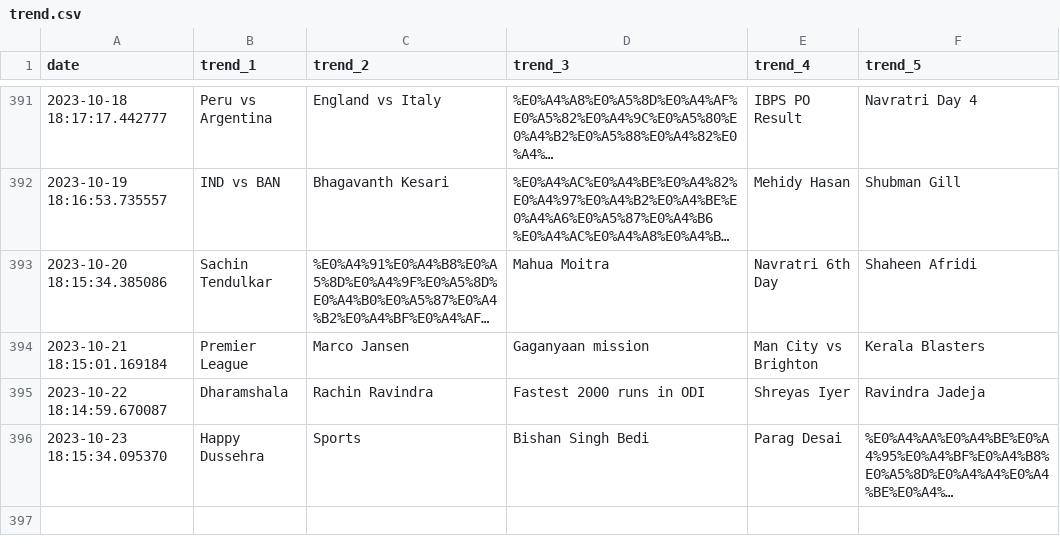
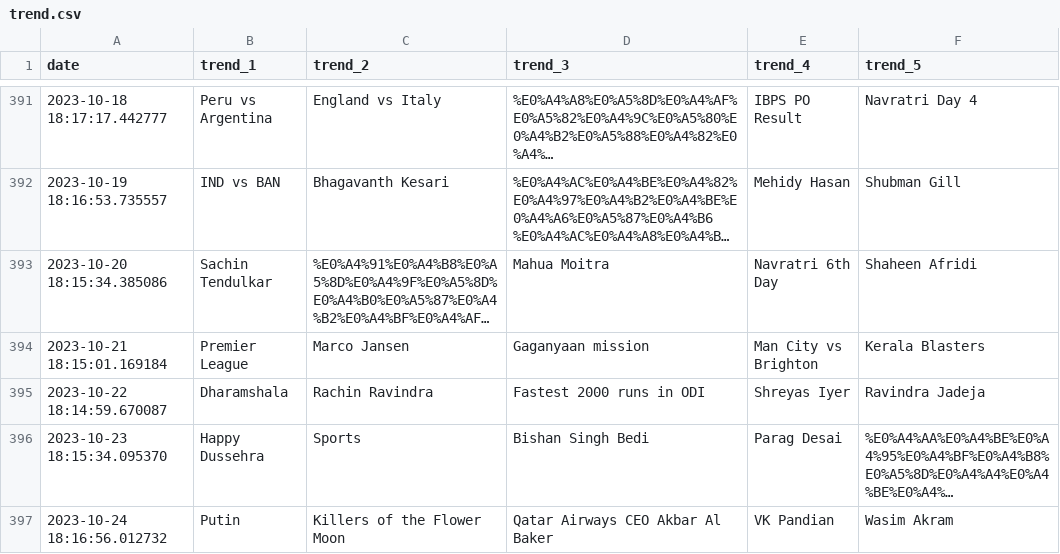
Before and after one commit to iusekarma/trendlogger, a CSV file: trend.csv, drawn as a sheet; only a part is shown, gaps mark what is left out; long unchanged cells end in …; the diff names each change by its address in the sheet, - before the commit and + after, or states it on an @@ line.

```diff
--- a/trend.csv
+++ b/trend.csv
+row 397: 2023-10-24 18:16:56.012732 | Putin | Killers of the Flower Moon | Qatar Airways CEO Akbar Al Baker | VK Pandian | Wasim Akram
```
Also changed, not shown: 1 other file.
